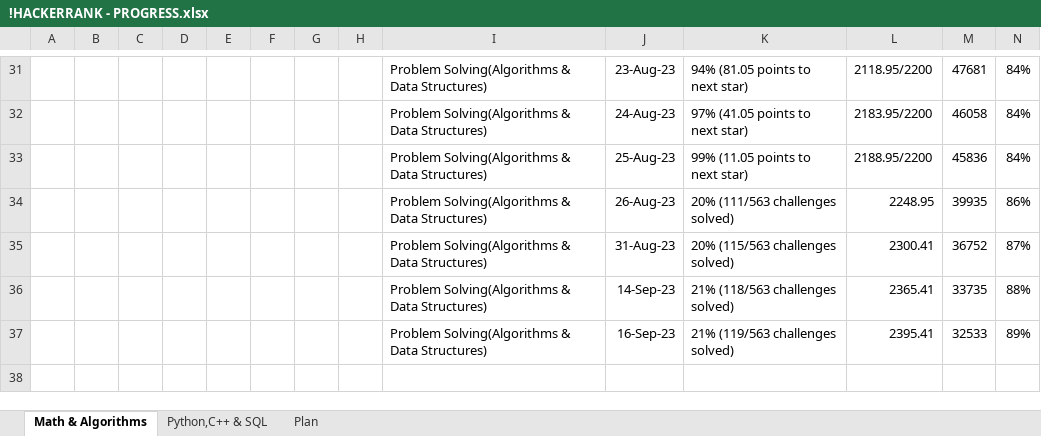
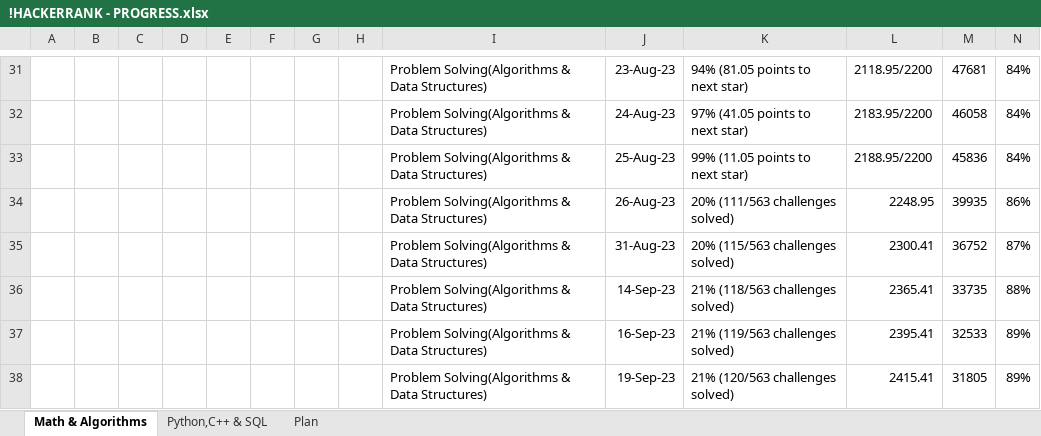
Before and after one commit to osadly/HackerRank, an Excel workbook: !HACKERRANK - PROGRESS.xlsx, sheet Math & Algorithms, drawn as a sheet; only a part is shown, gaps mark what is left out; values as stored, in another font and other column widths than the file's, no borders; table styles not drawn; the diff names each change by its address in the sheet, - before the commit and + after, or states it on an @@ line.

Commit message:
Add files via upload

```diff
--- a/!HACKERRANK - PROGRESS.xlsx (sheet Math & Algorithms)
+++ b/!HACKERRANK - PROGRESS.xlsx (sheet Math & Algorithms)
+row 38:  |  |  |  |  |  |  |  | Problem Solving(Algorithms & Data Structures) | 19-Sep-23 | 21% (120/563 challenges solved) | 2415.41 | 31805 | 89%
```
